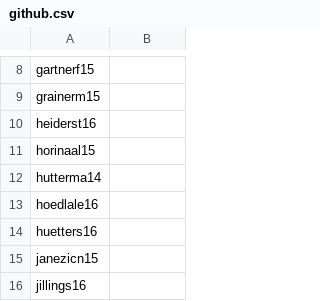
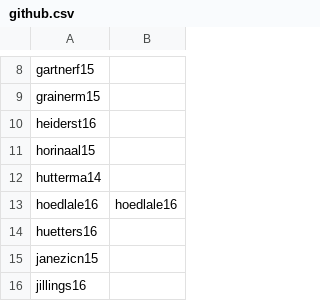
Before and after one commit to xbrunnemi/fhj.swengb2017.course, a CSV file: common/src/main/resources/at/fhj/swengb/common/github.csv, drawn as a sheet; only a part is shown, gaps mark what is left out.

Commit message:
Add gitname for hoedlale16

```diff
--- a/common/src/main/resources/at/fhj/swengb/common/github.csv
+++ b/common/src/main/resources/at/fhj/swengb/common/github.csv
@@ -12,3 +12,3 @@
 "hutterma14",""
-"hoedlale16",""
+"hoedlale16","hoedlale16"
 "huetters16",""
```
